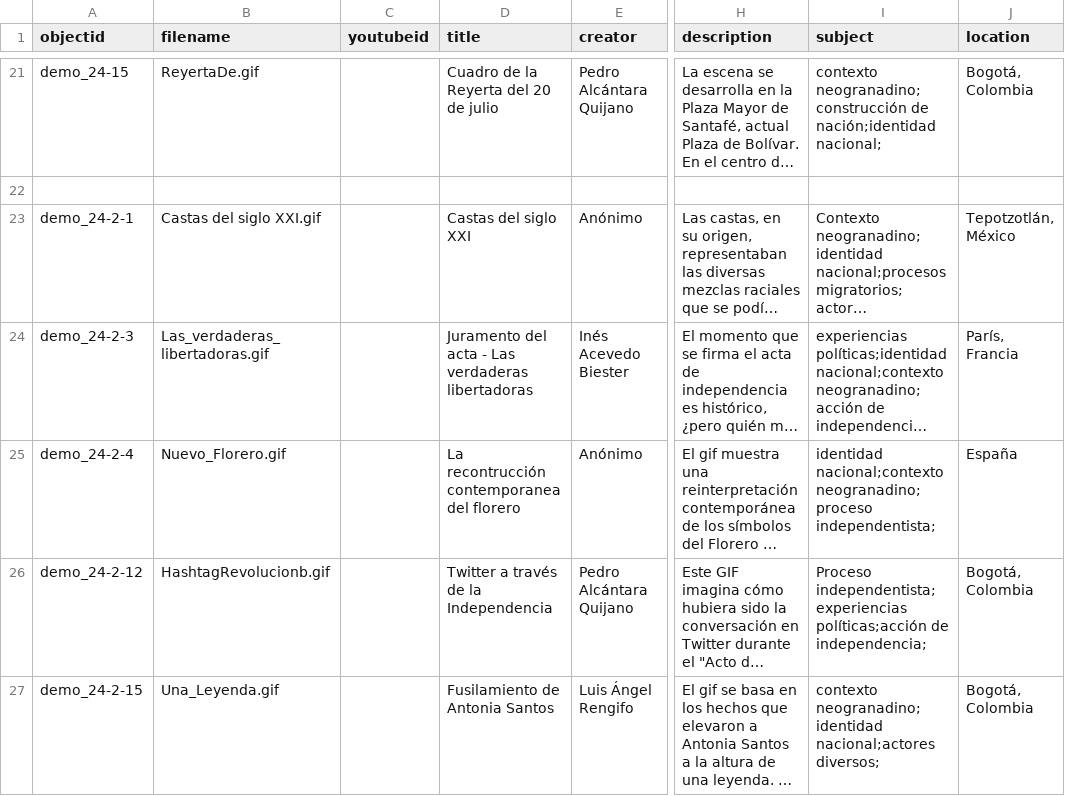
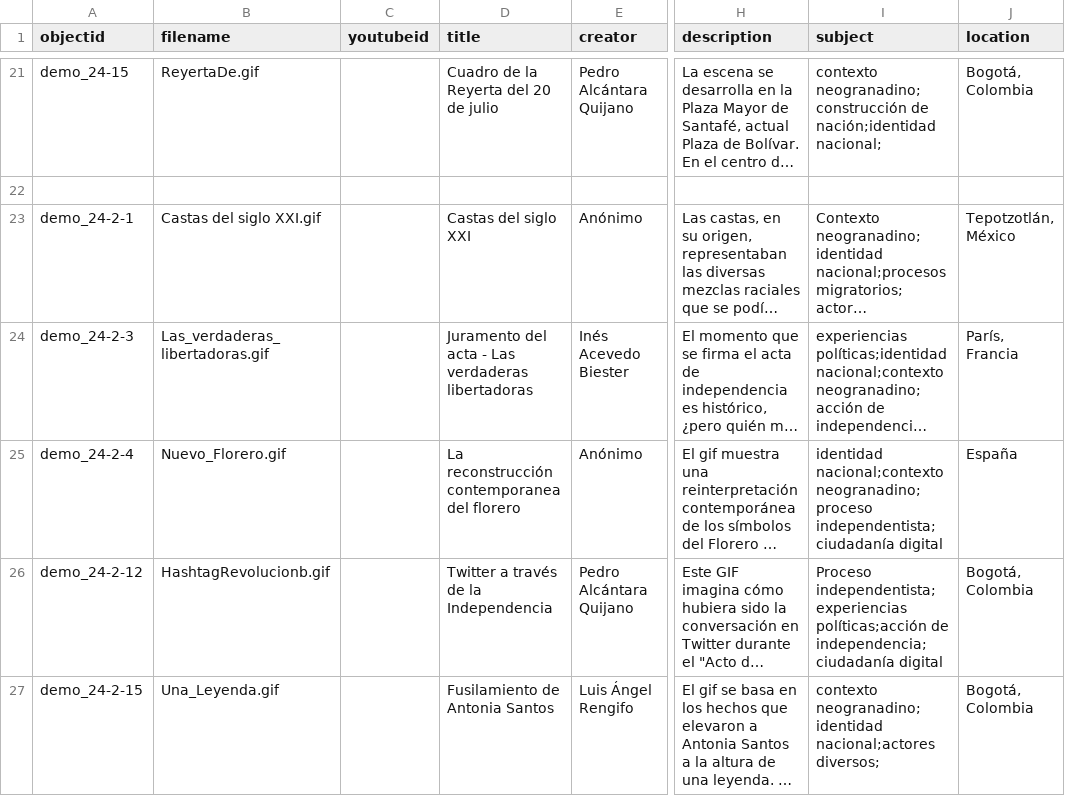
Before and after one commit to cdigitaljaveriana/museogif, a CSV file: _data/demo-metadata.csv, drawn as a sheet; only a part is shown, gaps mark what is left out; long unchanged cells end in …; the diff names each change by its address in the sheet, - before the commit and + after, or states it on an @@ line.

Commit message:
Update demo-metadata.csv

```diff
--- a/_data/demo-metadata.csv
+++ b/_data/demo-metadata.csv
-D25 (title): La recontrucción contemporanea del florero
+D25 (title): La reconstrucción contemporanea del florero
-I25 (subject): …nacional;contexto neogranadino;proceso independentista;
+I25 (subject): …nacional;contexto neogranadino;proceso independentista;ciudadanía digital
-I26 (subject): …políticas;acción de independencia;
+I26 (subject): …políticas;acción de independencia;ciudadanía digital
```
